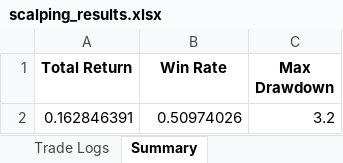
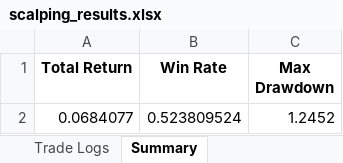
Before and after one commit to ayyanhanslod/Serai-Capital, an Excel workbook: scalping_results.xlsx, sheet Summary, drawn as a sheet; values as stored, in another font and other column widths than the file's, no borders; removed rows and columns are numbered as before the commit, all else as after; the diff names each change by its address in the sheet, - before the commit and + after, or states it on an @@ line.

```diff
--- a/scalping_results.xlsx (sheet Summary)
+++ b/scalping_results.xlsx (sheet Summary)
-row 2: 0.162846391 | 0.50974026 | 3.2
+row 2: 0.0684077 | 0.523809524 | 1.2452
```
Also changed, not shown: sheet Trade Logs, 5 other files.
